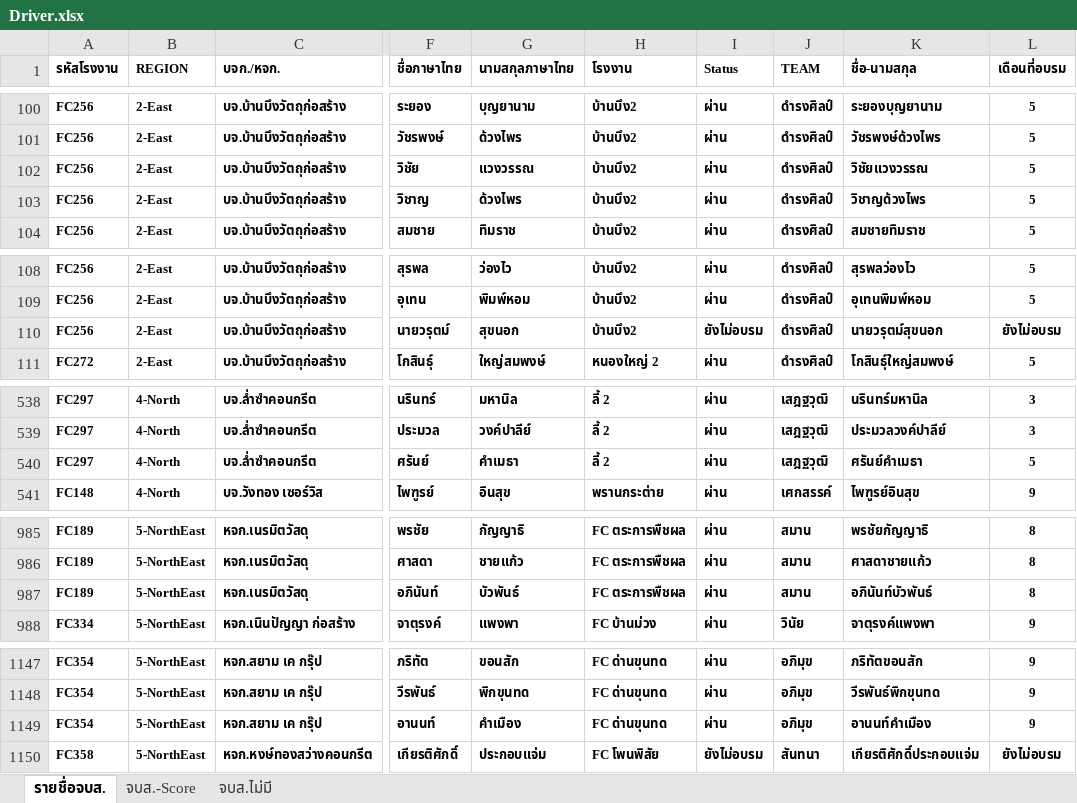
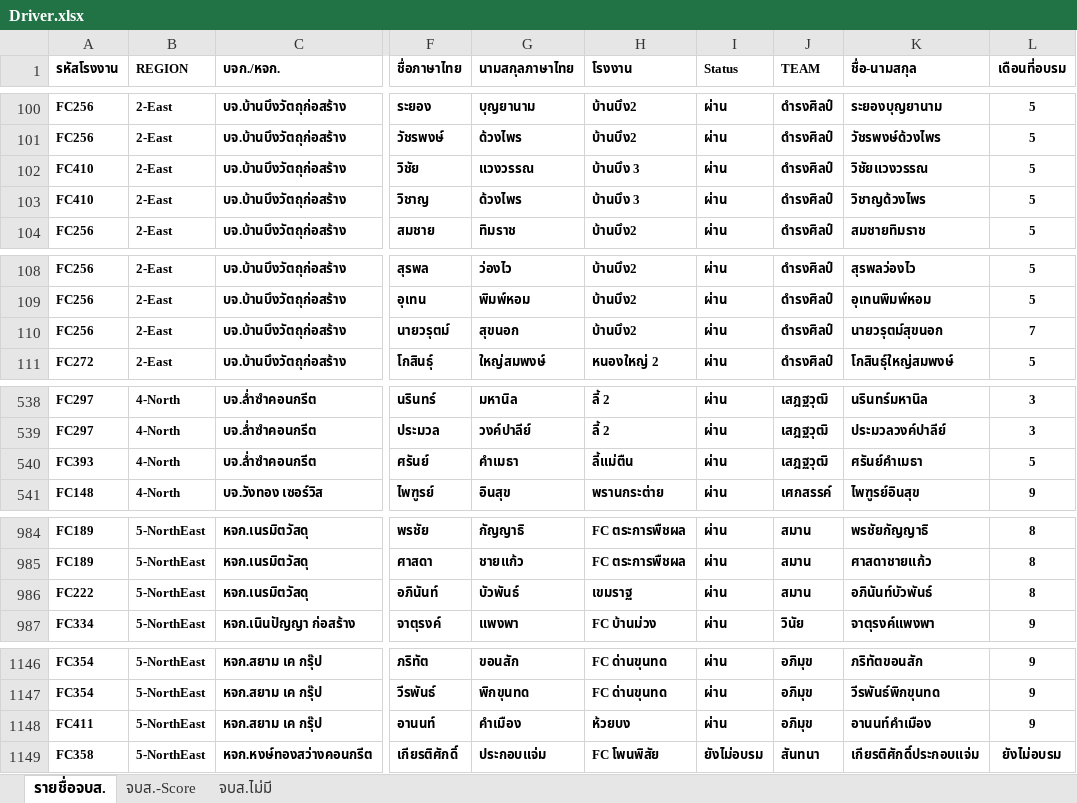
Before and after one commit to prayutp1-debug/newstarrating, an Excel workbook: source-excel/Driver.xlsx, sheet รายชื่อจบส., drawn as a sheet; only a part is shown, gaps mark what is left out; values as stored, in another font and other column widths than the file's, no borders; conditional formats not drawn; addresses are those after the commit; the diff covers the shown part only; the diff names each change by its address in the sheet, - before the commit and + after, or states it on an @@ line.

```diff
--- a/source-excel/Driver.xlsx (sheet รายชื่อจบส.)
+++ b/source-excel/Driver.xlsx (sheet รายชื่อจบส.)
-A102:A103 (รหัสโรงงาน): FC256
+A102:A103 (รหัสโรงงาน): FC410
-H102:H103 (โรงงาน): บ้านบึง2
+H102:H103 (โรงงาน): บ้านบึง 3
-I110 (Status): ยังไม่อบรม
+I110 (Status): ผ่าน
-L110 (เดือนที่อบรม): ยังไม่อบรม
+L110 (เดือนที่อบรม): 7
-A540 (รหัสโรงงาน): FC297
+A540 (รหัสโรงงาน): FC393
-H540 (โรงงาน): ลี้ 2
+H540 (โรงงาน): ลี้แม่ตืน
-A986 (รหัสโรงงาน): FC189
+A986 (รหัสโรงงาน): FC222
-H986 (โรงงาน): FC ตระการพืชผล
+H986 (โรงงาน): เขมราฐ
-A1148 (รหัสโรงงาน): FC354
+A1148 (รหัสโรงงาน): FC411
-H1148 (โรงงาน): FC ด่านขุนทด
+H1148 (โรงงาน): ห้วยบง
```
Also changed, not shown: 7 added rows, 1 removed row and 23 edited cells elsewhere in this sheet, sheet จบส.-Score, formulas that keep their value.
